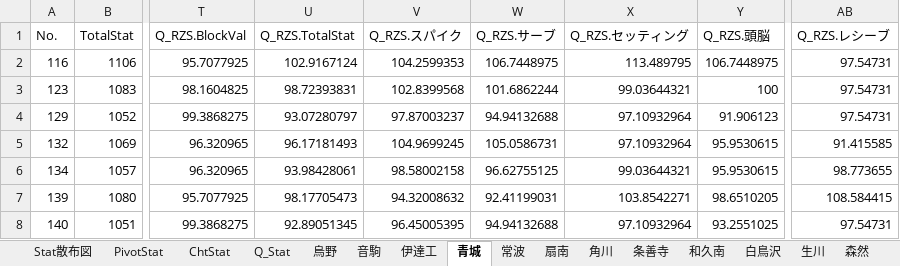
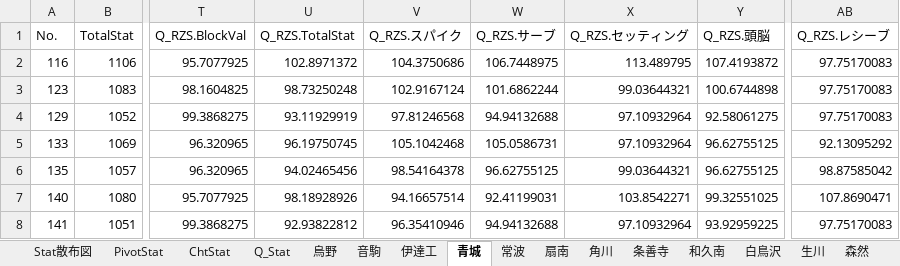
Before and after one commit to GentlemensLotus/haikyuu_haidream_public, an Excel workbook: PlayersParams/ハイドリキャラ能力一覧Annex.xlsx, sheet 青城, drawn as a sheet; only a part is shown, gaps mark what is left out; values as stored, in another font and other column widths than the file's, no borders; table styles not drawn; the diff covers the shown part only; the diff names each change by its address in the sheet, - before the commit and + after, or states it on an @@ line.

```diff
--- a/PlayersParams/ハイドリキャラ能力一覧Annex.xlsx (sheet 青城)
+++ b/PlayersParams/ハイドリキャラ能力一覧Annex.xlsx (sheet 青城)
-U2 (Q_RZS.TotalStat): 102.9167124
+U2 (Q_RZS.TotalStat): 102.8971372
-V2 (Q_RZS.スパイク): 104.2599353
+V2 (Q_RZS.スパイク): 104.3750686
-Y2 (Q_RZS.頭脳): 106.7448975
+Y2 (Q_RZS.頭脳): 107.4193872
-AB2:AB4 (Q_RZS.レシーブ): 97.54731
+AB2:AB4 (Q_RZS.レシーブ): 97.75170083
-U3 (Q_RZS.TotalStat): 98.72393831
+U3 (Q_RZS.TotalStat): 98.73250248
-V3 (Q_RZS.スパイク): 102.8399568
+V3 (Q_RZS.スパイク): 102.9167124
-Y3 (Q_RZS.頭脳): 100
+Y3 (Q_RZS.頭脳): 100.6744898
-U4 (Q_RZS.TotalStat): 93.07280797
+U4 (Q_RZS.TotalStat): 93.11929919
-V4 (Q_RZS.スパイク): 97.87003237
+V4 (Q_RZS.スパイク): 97.81246568
-Y4 (Q_RZS.頭脳): 91.906123
+Y4 (Q_RZS.頭脳): 92.58061275
-A5 (No.): 132
+A5 (No.): 133
-U5 (Q_RZS.TotalStat): 96.17181493
+U5 (Q_RZS.TotalStat): 96.19750745
-V5 (Q_RZS.スパイク): 104.9699245
+V5 (Q_RZS.スパイク): 105.1042468
-Y5:Y6 (Q_RZS.頭脳): 95.9530615
+Y5:Y6 (Q_RZS.頭脳): 96.62755125
-AB5 (Q_RZS.レシーブ): 91.415585
+AB5 (Q_RZS.レシーブ): 92.13095292
-A6 (No.): 134
+A6 (No.): 135
-U6 (Q_RZS.TotalStat): 93.98428061
+U6 (Q_RZS.TotalStat): 94.02465456
-V6 (Q_RZS.スパイク): 98.58002158
+V6 (Q_RZS.スパイク): 98.54164378
-AB6 (Q_RZS.レシーブ): 98.773655
+AB6 (Q_RZS.レシーブ): 98.87585042
-A7 (No.): 139
+A7 (No.): 140
-U7 (Q_RZS.TotalStat): 98.17705473
+U7 (Q_RZS.TotalStat): 98.18928926
-V7 (Q_RZS.スパイク): 94.32008632
+V7 (Q_RZS.スパイク): 94.16657514
-Y7 (Q_RZS.頭脳): 98.6510205
+Y7 (Q_RZS.頭脳): 99.32551025
-AB7 (Q_RZS.レシーブ): 108.584415
+AB7 (Q_RZS.レシーブ): 107.8690471
-A8 (No.): 140
+A8 (No.): 141
-U8 (Q_RZS.TotalStat): 92.89051345
+U8 (Q_RZS.TotalStat): 92.93822812
-V8 (Q_RZS.スパイク): 96.45005395
+V8 (Q_RZS.スパイク): 96.35410946
-Y8 (Q_RZS.頭脳): 93.2551025
+Y8 (Q_RZS.頭脳): 93.92959225
-AB8 (Q_RZS.レシーブ): 97.54731
+AB8 (Q_RZS.レシーブ): 97.75170083
```
Also changed, not shown: 1 added row and 105 edited cells elsewhere in this sheet, sheet Q_Stat, charts or pictures, 1 other file.
